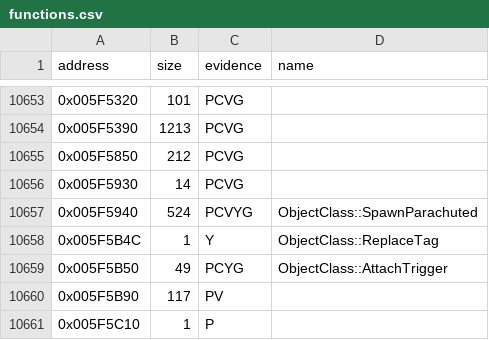
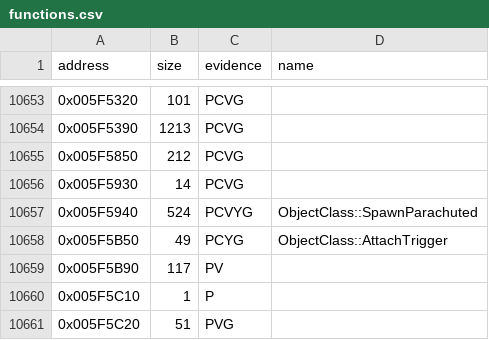
Before and after one commit to gibbo101/ra2-decomp, a CSV file: data/functions.csv, drawn as a sheet; only a part is shown, gaps mark what is left out; the shorter side is filled out with more unchanged rows; the diff names each change by its address in the sheet, - before the commit and + after, or states it on an @@ line.

Commit message:
Define RandomStraw's and WWMouseClass's destructors once, and drop a padding byte from the map
A whole-executable link refuses a function defined in two objects. RandomStraw's
constructor and destructor belong to rndstraw as in TibSun; wwmouse's destructor copy only
served to emit the deleting destructor, which wwmous emits too. 0x005F5B4C is a byte of
alignment padding that only YRpp names, so the map no longer counts it as a function.

```diff
--- a/data/functions.csv
+++ b/data/functions.csv
-row 10658: 0x005F5B4C | 1 | Y | ObjectClass::ReplaceTag
```
Also changed, not shown: data/modules.csv, 10 other files.
